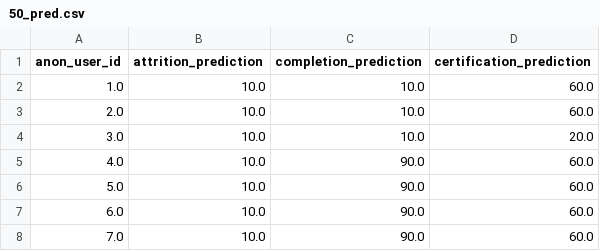
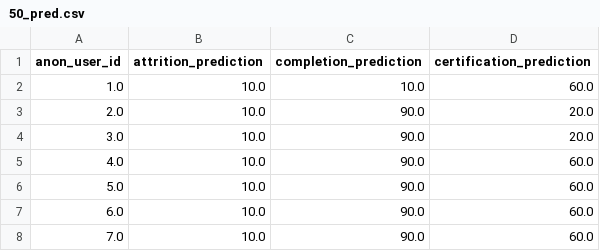
Before and after one commit to CAHLR/moocdrop, a CSV file: 50_pred.csv, drawn as a sheet; only a part is shown.

```diff
--- a/50_pred.csv
+++ b/50_pred.csv
@@ -2,4 +2,4 @@ anon_user_id,attrition_prediction,completion_prediction,certification_prediction
 1.0,10.0,10.0,60.0
-2.0,10.0,10.0,60.0
-3.0,10.0,10.0,20.0
+2.0,10.0,90.0,20.0
+3.0,10.0,90.0,20.0
 4.0,10.0,90.0,60.0
```
Also changed, not shown: 50_users.csv, 9 other files.
